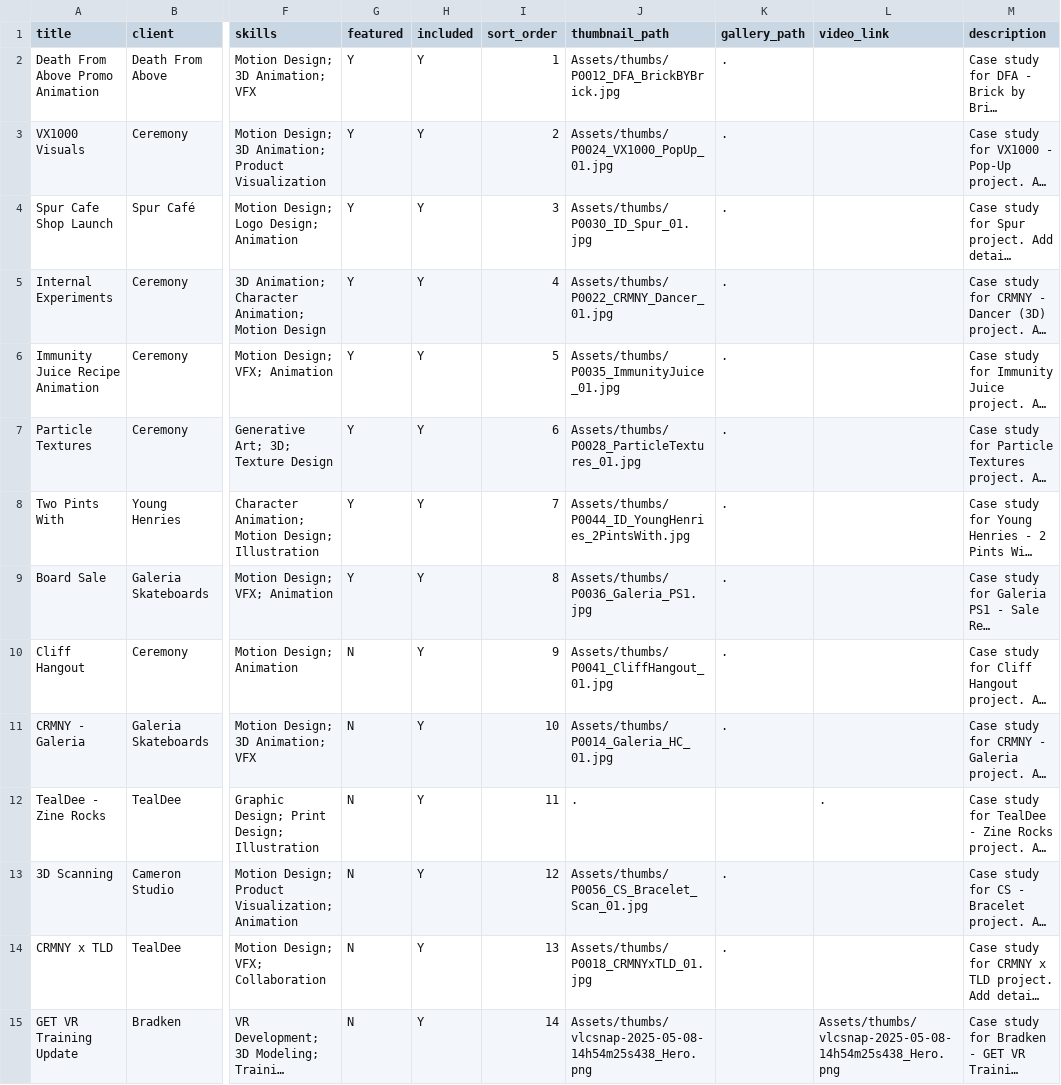
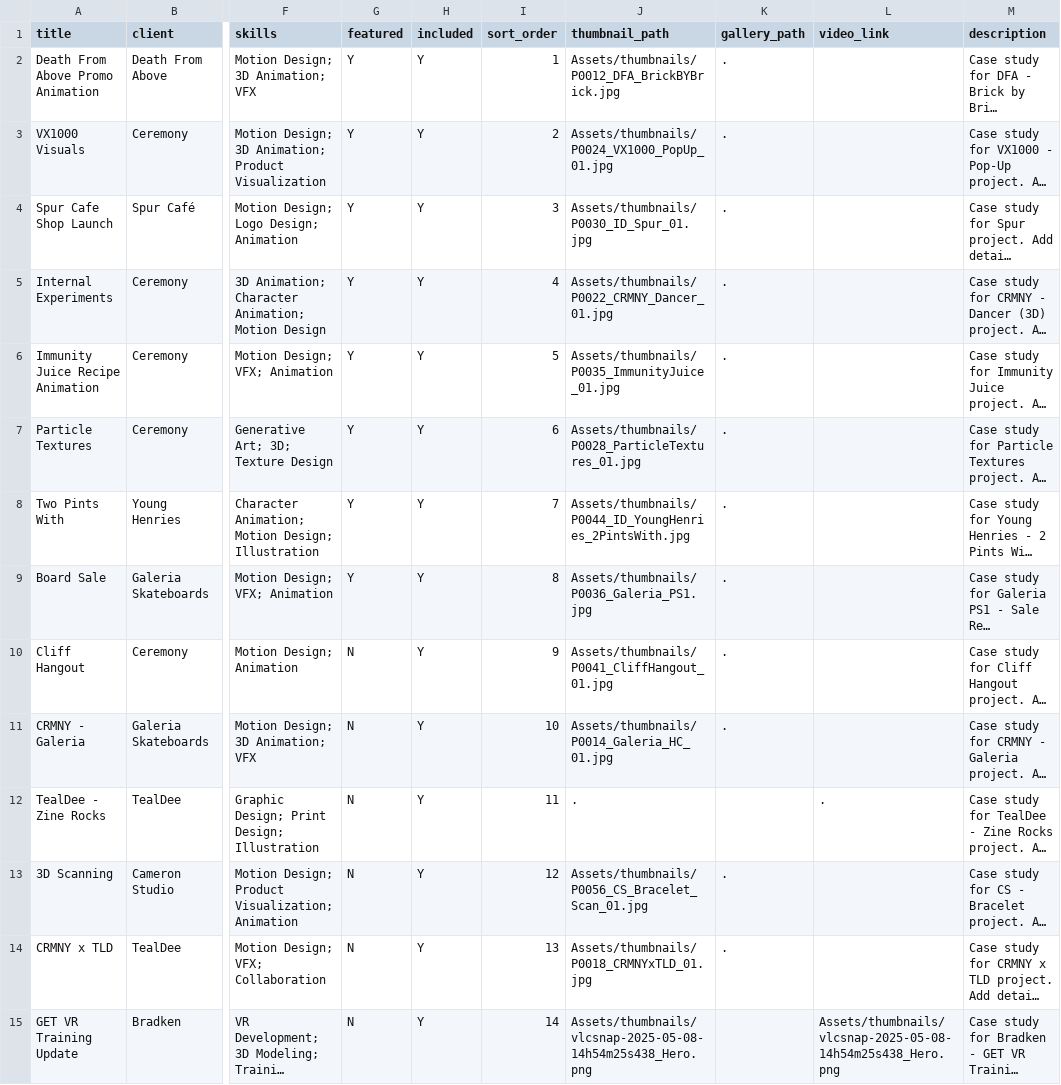
Before and after one commit to crmnystudio-sudo/Ceremony_Portfolio, a CSV file: data/projects.csv, drawn as a sheet; only a part is shown, gaps mark what is left out; long unchanged cells end in …; the diff covers the shown part only; the diff names each change by its address in the sheet, - before the commit and + after, or states it on an @@ line.

Commit message:
Reorganize Assets: rename thumbs → thumbnails, add gallery folder

```diff
--- a/data/projects.csv
+++ b/data/projects.csv
-J2 (thumbnail_path): Assets/thumbs/P0012_DFA_BrickBYBrick.jpg
+J2 (thumbnail_path): Assets/thumbnails/P0012_DFA_BrickBYBrick.jpg
-J3 (thumbnail_path): Assets/thumbs/P0024_VX1000_PopUp_01.jpg
+J3 (thumbnail_path): Assets/thumbnails/P0024_VX1000_PopUp_01.jpg
-J4 (thumbnail_path): Assets/thumbs/P0030_ID_Spur_01.jpg
+J4 (thumbnail_path): Assets/thumbnails/P0030_ID_Spur_01.jpg
-J5 (thumbnail_path): Assets/thumbs/P0022_CRMNY_Dancer_01.jpg
+J5 (thumbnail_path): Assets/thumbnails/P0022_CRMNY_Dancer_01.jpg
-J6 (thumbnail_path): Assets/thumbs/P0035_ImmunityJuice_01.jpg
+J6 (thumbnail_path): Assets/thumbnails/P0035_ImmunityJuice_01.jpg
-J7 (thumbnail_path): Assets/thumbs/P0028_ParticleTextures_01.jpg
+J7 (thumbnail_path): Assets/thumbnails/P0028_ParticleTextures_01.jpg
-J8 (thumbnail_path): Assets/thumbs/P0044_ID_YoungHenries_2PintsWith.jpg
+J8 (thumbnail_path): Assets/thumbnails/P0044_ID_YoungHenries_2PintsWith.jpg
-J9 (thumbnail_path): Assets/thumbs/P0036_Galeria_PS1.jpg
+J9 (thumbnail_path): Assets/thumbnails/P0036_Galeria_PS1.jpg
-J10 (thumbnail_path): Assets/thumbs/P0041_CliffHangout_01.jpg
+J10 (thumbnail_path): Assets/thumbnails/P0041_CliffHangout_01.jpg
-J11 (thumbnail_path): Assets/thumbs/P0014_Galeria_HC_01.jpg
+J11 (thumbnail_path): Assets/thumbnails/P0014_Galeria_HC_01.jpg
-J13 (thumbnail_path): Assets/thumbs/P0056_CS_Bracelet_Scan_01.jpg
+J13 (thumbnail_path): Assets/thumbnails/P0056_CS_Bracelet_Scan_01.jpg
-J14 (thumbnail_path): Assets/thumbs/P0018_CRMNYxTLD_01.jpg
+J14 (thumbnail_path): Assets/thumbnails/P0018_CRMNYxTLD_01.jpg
-J15 (thumbnail_path): Assets/thumbs/vlcsnap-2025-05-08-14h54m25s438_Hero.png
+J15 (thumbnail_path): Assets/thumbnails/vlcsnap-2025-05-08-14h54m25s438_Hero.png
-L15 (video_link): Assets/thumbs/vlcsnap-2025-05-08-14h54m25s438_Hero.png
+L15 (video_link): Assets/thumbnails/vlcsnap-2025-05-08-14h54m25s438_Hero.png
```
Also changed, not shown: 30 edited cells elsewhere in this file, 28 other files.
